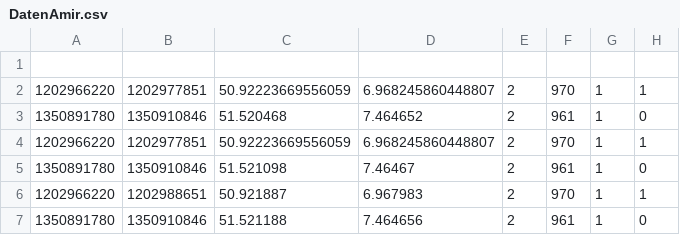
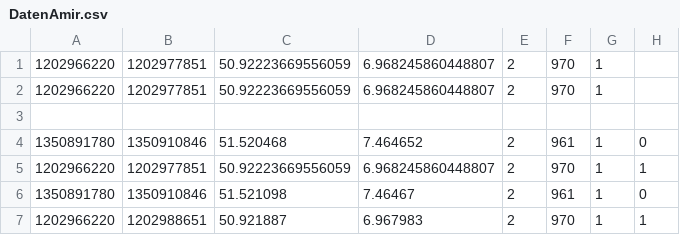
Before and after one commit to Fabusch/SpringMvcCrud, a CSV file: DatenAmir.csv, drawn as a sheet; only a part is shown; the shorter side is filled out with more unchanged rows.

Commit message:
Update DatenAmir.csv

```diff
--- a/DatenAmir.csv
+++ b/DatenAmir.csv
@@ -1,3 +1,4 @@
+1202966220,1202977851,50.92223669556059,6.968245860448807,2,970,1
+1202966220,1202977851,50.92223669556059,6.968245860448807,2,970,1
 
-1202966220,1202977851,50.92223669556059,6.968245860448807,2,970,1,1
 1350891780,1350910846,51.520468,7.464652,2,961,1,0
```
